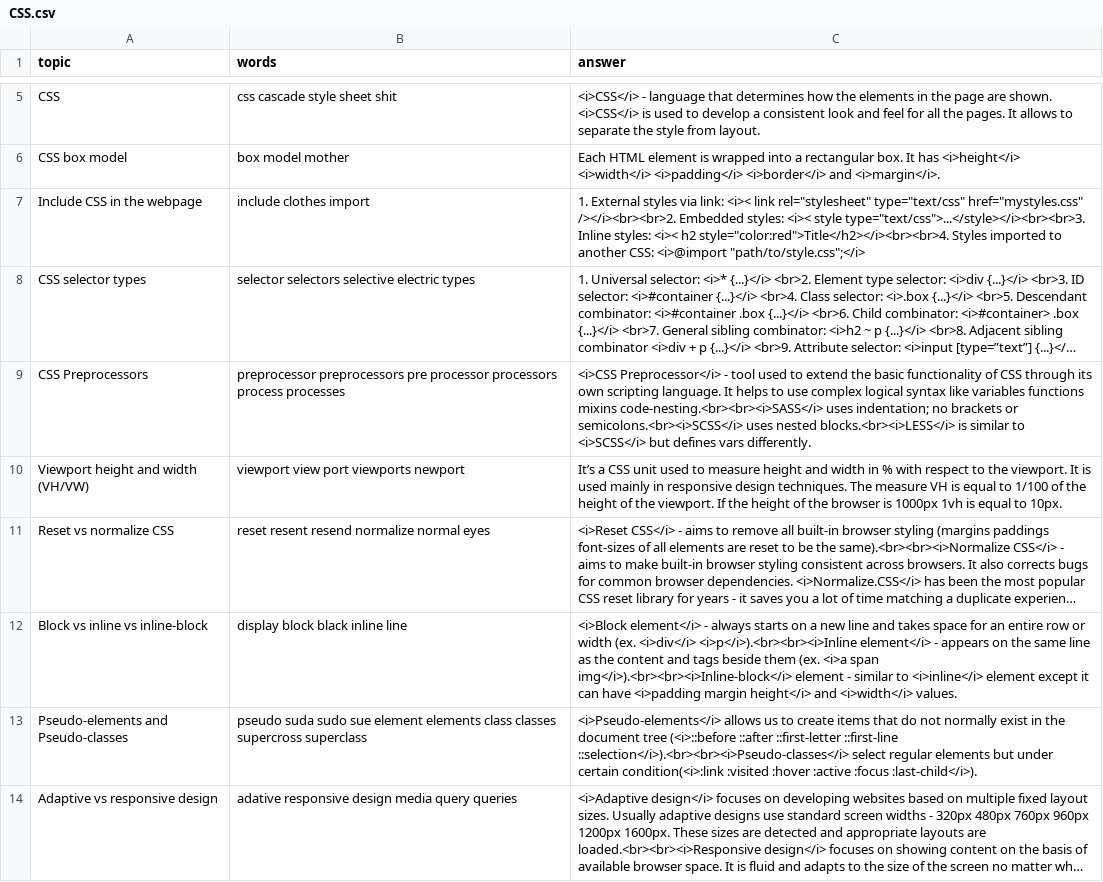
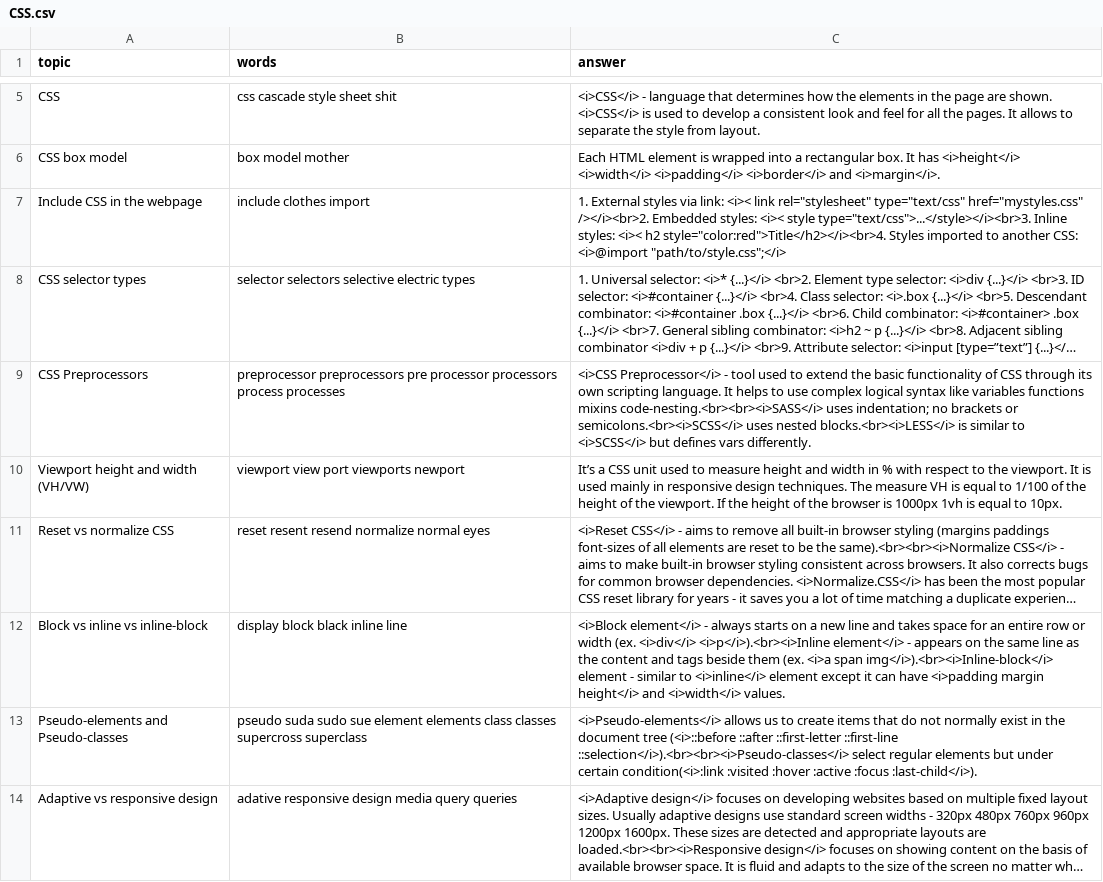
Before and after one commit to DzmitryAlifer/tech-interview-helper, a CSV file: src/assets/CSS.csv, drawn as a sheet; only a part is shown, gaps mark what is left out; long unchanged cells end in …; the diff covers the shown part only; the diff names each change by its address in the sheet, - before the commit and + after, or states it on an @@ line.

```diff
--- a/src/assets/CSS.csv
+++ b/src/assets/CSS.csv
-C7 (answer): …type="text/css" href="mystyles.css" /></i><br><br>2. Embedded styles: <i>< style type="text/css">...</style></i><br><br>3. Inline styles: <i>< h2 style="color:red">Title</h2></i><br><br>4. Styles imported…
+C7 (answer): …type="text/css" href="mystyles.css" /></i><br>2. Embedded styles: <i>< style type="text/css">...</style></i><br>3. Inline styles: <i>< h2 style="color:red">Title</h2></i><br>4. Styles imported…
-C12 (answer): …(ex. <i>div</i> <i>p</i>).<br><br><i>Inline element</i> - appears on the same line as the content and tags beside them (ex. <i>a span img</i>).<br><br><i>Inline-block</i> element -…
+C12 (answer): …(ex. <i>div</i> <i>p</i>).<br><i>Inline element</i> - appears on the same line as the content and tags beside them (ex. <i>a span img</i>).<br><i>Inline-block</i> element -…
```
Also changed, not shown: 4 edited cells elsewhere in this file, 1 other file.
